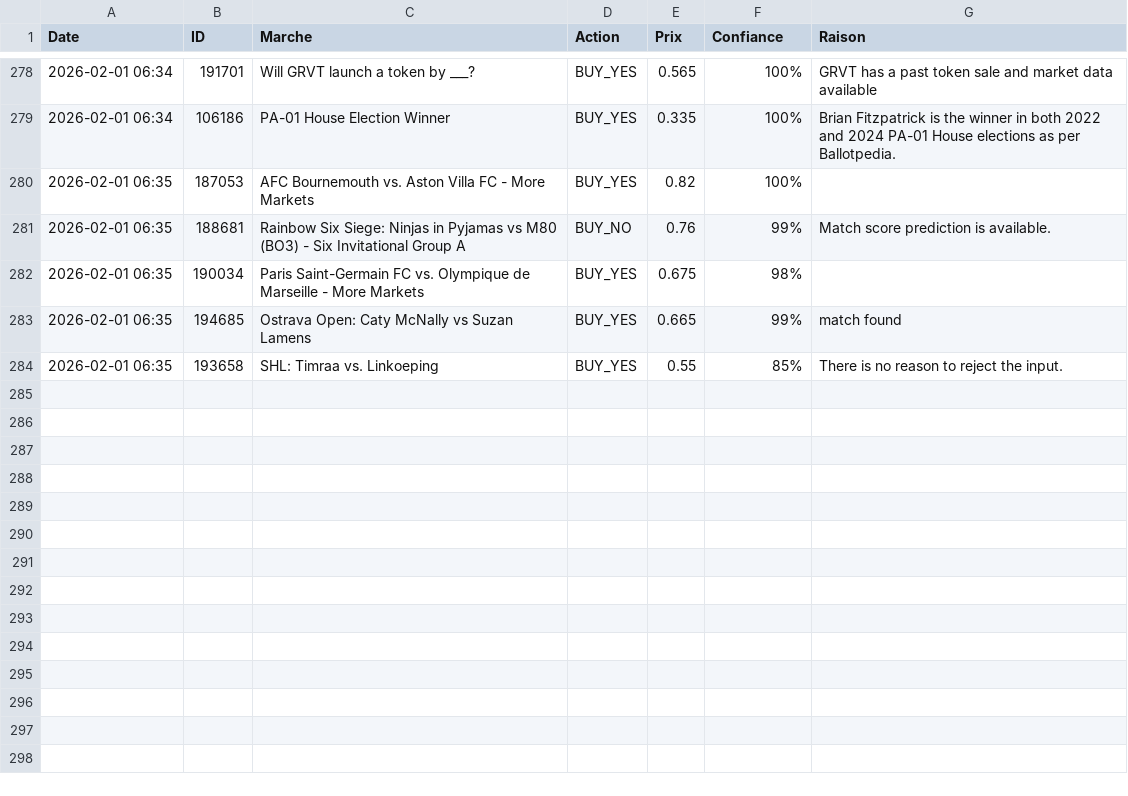
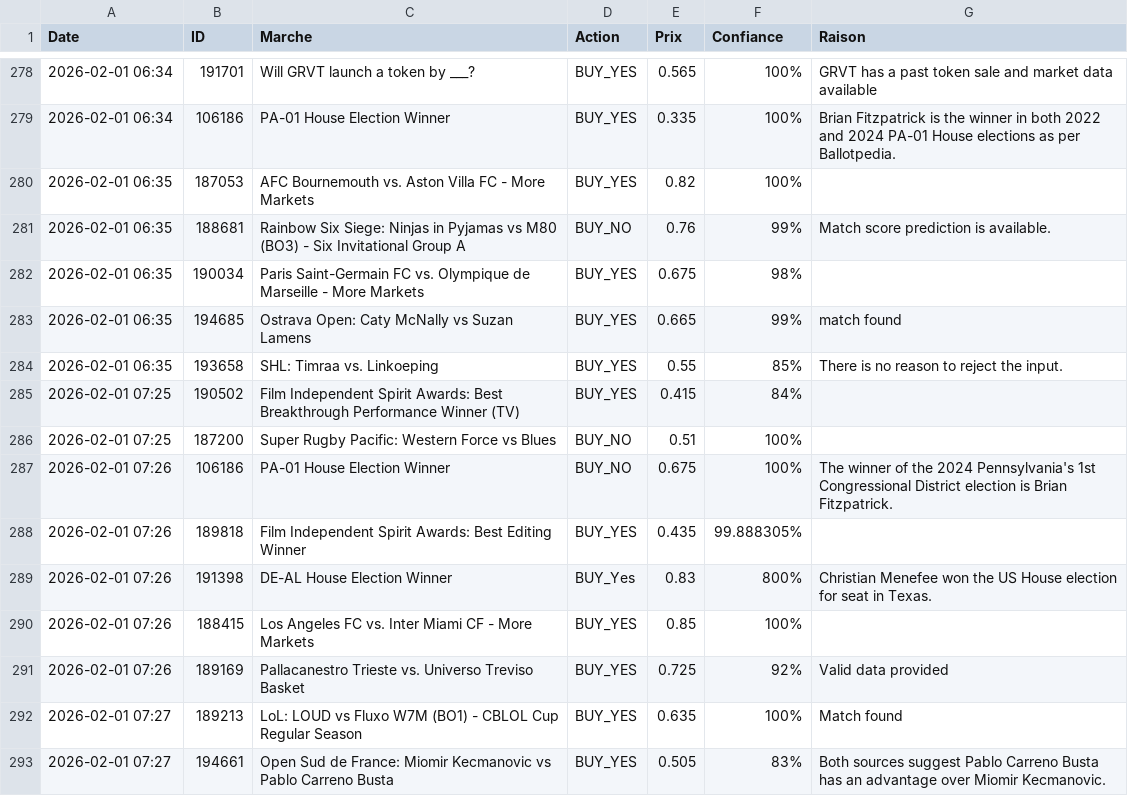
Before and after one commit to sentineloracle-lab/polymarket-scanner, a CSV file: trading_journal.csv, drawn as a sheet; only a part is shown, gaps mark what is left out.

Commit message:
Update trading journal [skip ci]

```diff
--- a/trading_journal.csv
+++ b/trading_journal.csv
@@ -284 +284,10 @@ Date,ID,Marche,Action,Prix,Confiance,Raison
 2026-02-01 06:35,193658,SHL: Timraa vs. Linkoeping,BUY_YES,0.55,85%,There is no reason to reject the input.
+2026-02-01 07:25,190502,Film Independent Spirit Awards: Best Breakthrough Performance Winner (TV),BUY_YES,0.415,84%,
+2026-02-01 07:25,187200,Super Rugby Pacific: Western Force vs Blues,BUY_NO,0.51,100%,
+2026-02-01 07:26,106186,PA-01 House Election Winner,BUY_NO,0.675,100%,The winner of the 2024 Pennsylvania's 1st Congressional District election is Brian Fitzpatrick.
+2026-02-01 07:26,189818,Film Independent Spirit Awards: Best Editing Winner,BUY_YES,0.435,99.888305%,
+2026-02-01 07:26,191398,DE-AL House Election Winner,BUY_Yes,0.83,800%,Christian Menefee won the US House election for seat in Texas.
+2026-02-01 07:26,188415,Los Angeles FC vs. Inter Miami CF - More Markets,BUY_YES,0.85,100%,
+2026-02-01 07:26,189169,Pallacanestro Trieste vs. Universo Treviso Basket,BUY_YES,0.725,92%,Valid data provided
+2026-02-01 07:27,189213,LoL: LOUD vs Fluxo W7M (BO1) - CBLOL Cup Regular Season,BUY_YES,0.635,100%,Match found
+2026-02-01 07:27,194661,Open Sud de France: Miomir Kecmanovic vs Pablo Carreno Busta,BUY_YES,0.505,83%,Both sources suggest Pablo Carreno Busta has an advantage over Miomir Kecmanovic.
```
